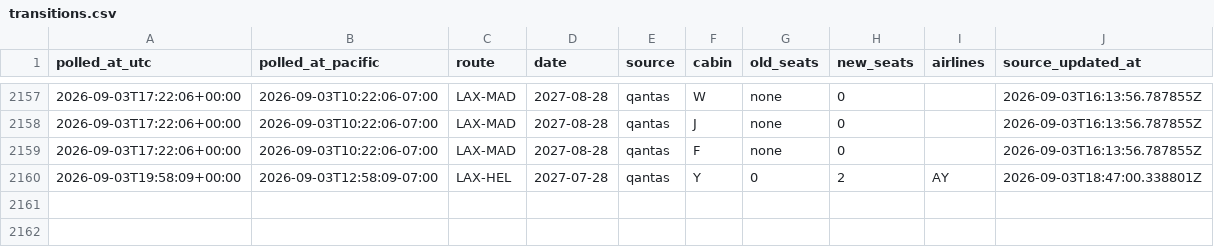
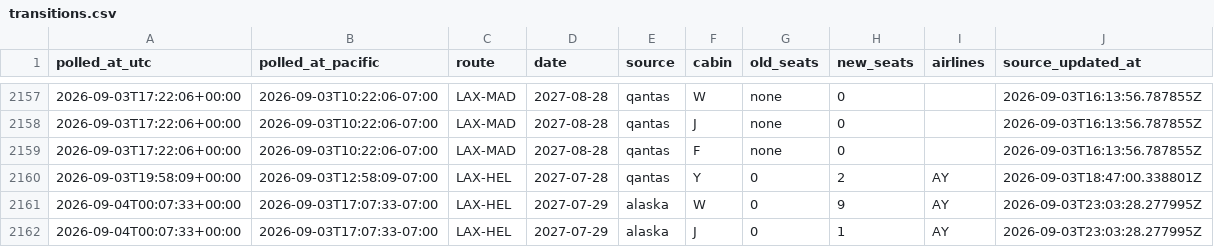
Before and after one commit to kanderson06/flight-award-tracker, a CSV file: transitions.csv, drawn as a sheet; only a part is shown, gaps mark what is left out; the diff names each change by its address in the sheet, - before the commit and + after, or states it on an @@ line.

```diff
--- a/transitions.csv
+++ b/transitions.csv
+row 2161: 2026-09-04T00:07:33+00:00 | 2026-09-03T17:07:33-07:00 | LAX-HEL | 2027-07-29 | alaska | W | 0 | 9 | AY | 2026-09-03T23:03:28.277995Z
+row 2162: 2026-09-04T00:07:33+00:00 | 2026-09-03T17:07:33-07:00 | LAX-HEL | 2027-07-29 | alaska | J | 0 | 1 | AY | 2026-09-03T23:03:28.277995Z
```
Also changed, not shown: 2 other files.
